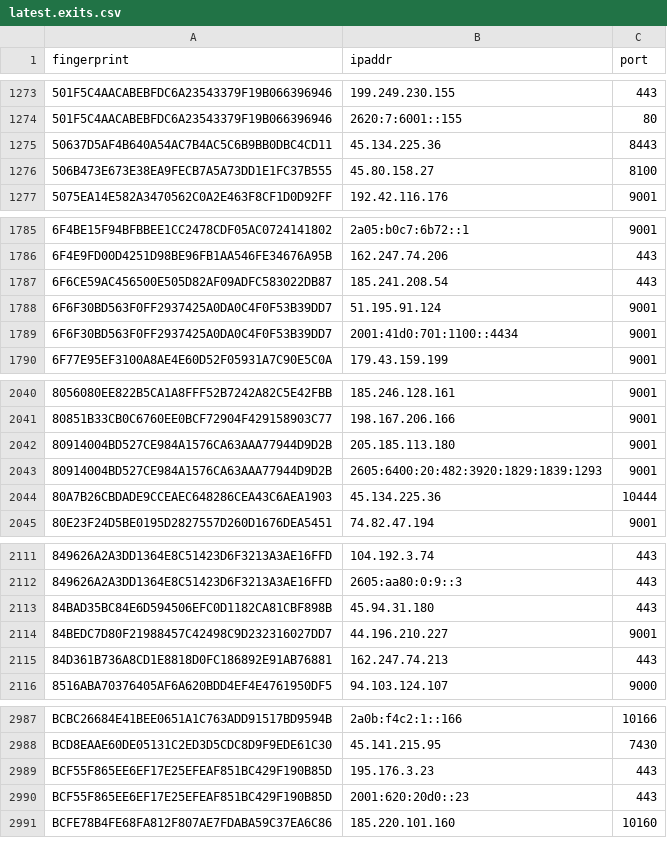
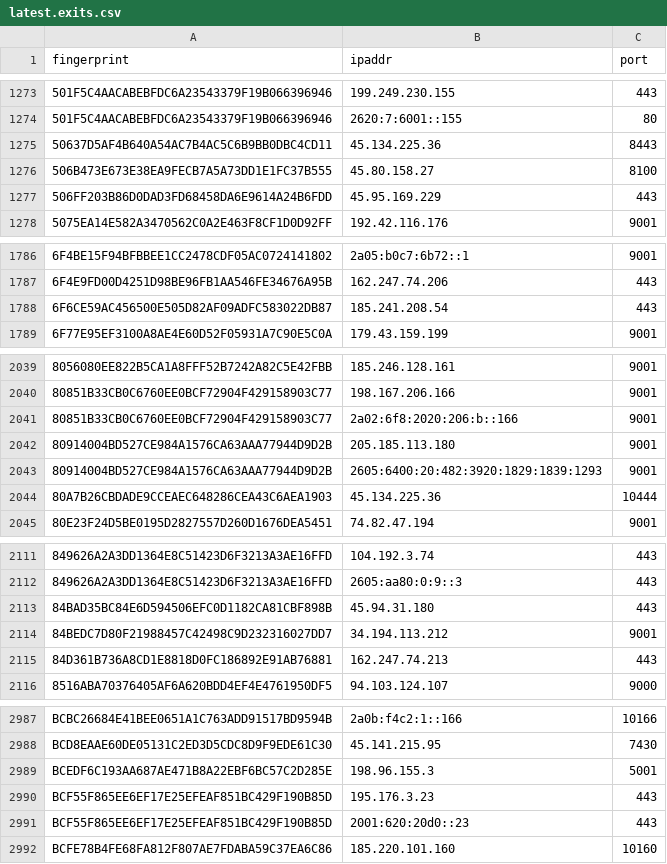
Before and after one commit to alireza-rezaee/tor-nodes, a CSV file: latest.exits.csv, drawn as a sheet; only a part is shown, gaps mark what is left out.

```diff
--- a/latest.exits.csv
+++ b/latest.exits.csv
@@ -1276,2 +1276,3 @@ fingerprint, ipaddr, port
 506B473E673E38EA9FECB7A5A73DD1E1FC37B555, 45.80.158.27, 8100
+506FF203B86D0DAD3FD68458DA6E9614A24B6FDD, 45.95.169.229, 443
 5075EA14E582A3470562C0A2E463F8CF1D0D92FF, 192.42.116.176, 9001
@@ -1787,4 +1788,2 @@ fingerprint, ipaddr, port
 6F6CE59AC456500E505D82AF09ADFC583022DB87, 185.241.208.54, 443
-6F6F30BD563F0FF2937425A0DA0C4F0F53B39DD7, 51.195.91.124, 9001
-6F6F30BD563F0FF2937425A0DA0C4F0F53B39DD7, 2001:41d0:701:1100::4434, 9001
 6F77E95EF3100A8AE4E60D52F05931A7C90E5C0A, 179.43.159.199, 9001
@@ -2041,2 +2040,3 @@ fingerprint, ipaddr, port
 80851B33CB0C6760EE0BCF72904F429158903C77, 198.167.206.166, 9001
+80851B33CB0C6760EE0BCF72904F429158903C77, 2a02:6f8:2020:206:b::166, 9001
 80914004BD527CE984A1576CA63AAA77944D9D2B, 205.185.113.180, 9001
@@ -2113,3 +2113,3 @@ fingerprint, ipaddr, port
 84BAD35BC84E6D594506EFC0D1182CA81CBF898B, 45.94.31.180, 443
-84BEDC7D80F21988457C42498C9D232316027DD7, 44.196.210.227, 9001
+84BEDC7D80F21988457C42498C9D232316027DD7, 34.194.113.212, 9001
 84D361B736A8CD1E8818D0FC186892E91AB76881, 162.247.74.213, 443
@@ -2988,2 +2988,3 @@ BCBC26684E41BEE0651A1C763ADD91517BD9594B, 2a0b:f4c2:1::166, 10166
 BCD8EAAE60DE05131C2ED3D5CDC8D9F9EDE61C30, 45.141.215.95, 7430
+BCEDF6C193AA687AE471B8A22EBF6BC57C2D285E, 198.96.155.3, 5001
 BCF55F865EE6EF17E25EFEAF851BC429F190B85D, 195.176.3.23, 443
```
Also changed, not shown: latest.all.csv, latest.guards.csv.
